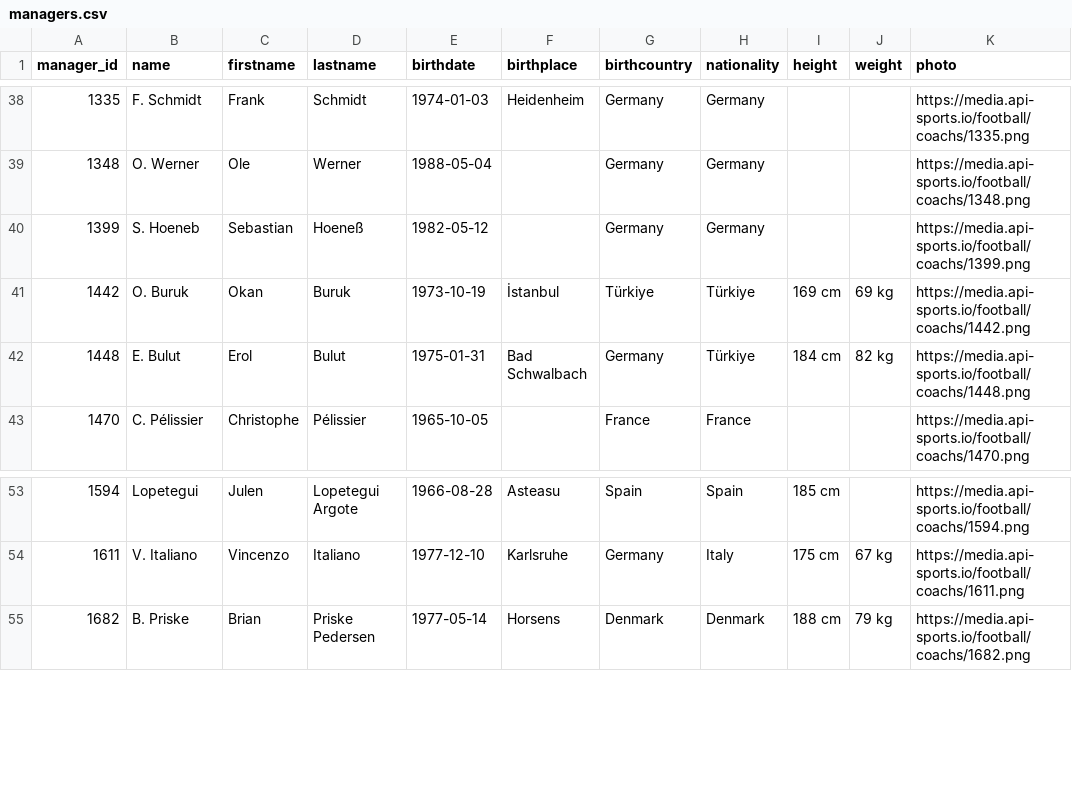
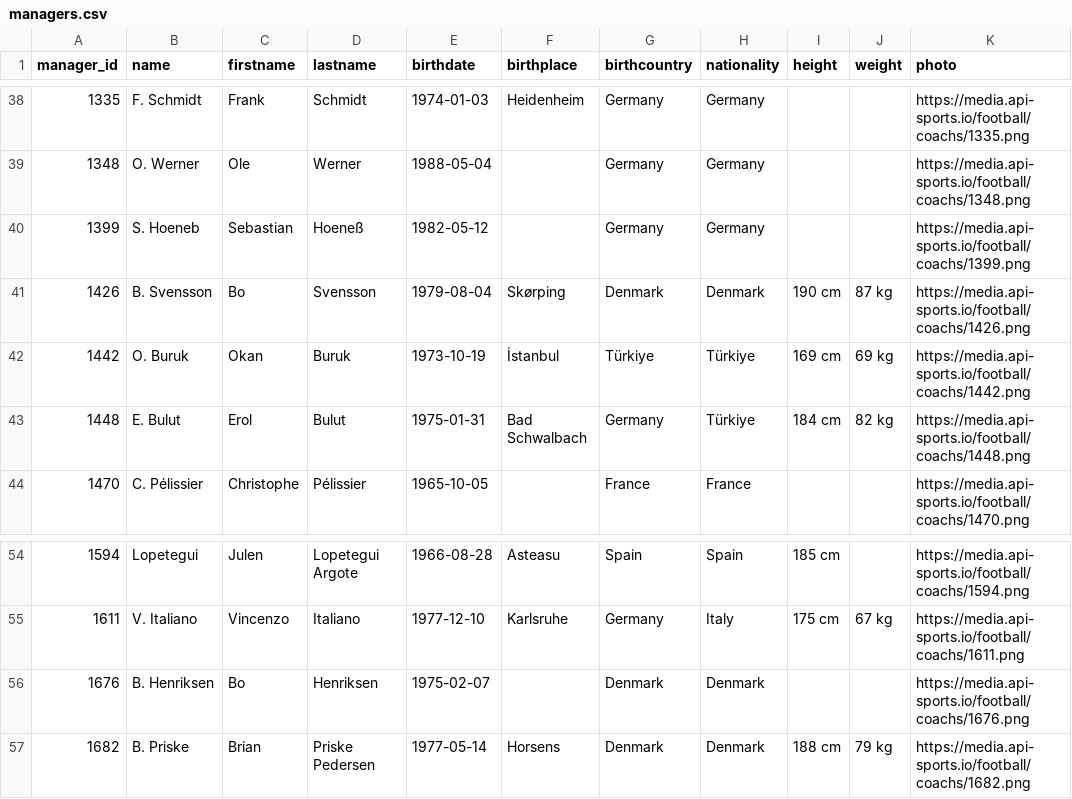
Before and after one commit to SebWae/football-api-data, a CSV file: data/managers.csv, drawn as a sheet; only a part is shown, gaps mark what is left out.

```diff
--- a/data/managers.csv
+++ b/data/managers.csv
@@ -40,2 +40,3 @@ manager_id,name,firstname,lastname,birthdate,birthplace,birthcountry,nationality
 1399,S. Hoeneb,Sebastian,Hoeneß,1982-05-12,,Germany,Germany,,,https://media.api-sports.io/football/coachs/1399.png
+1426,B. Svensson,Bo,Svensson,1979-08-04,Skørping,Denmark,Denmark,190 cm,87 kg,https://media.api-sports.io/football/coachs/1426.png
 1442,O. Buruk,Okan,Buruk,1973-10-19,İstanbul,Türkiye,Türkiye,169 cm,69 kg,https://media.api-sports.io/football/coachs/1442.png
@@ -54,2 +55,3 @@ manager_id,name,firstname,lastname,birthdate,birthplace,birthcountry,nationality
 1611,V. Italiano,Vincenzo,Italiano,1977-12-10,Karlsruhe,Germany,Italy,175 cm,67 kg,https://media.api-sports.io/football/coachs/1611.png
+1676,B. Henriksen,Bo,Henriksen,1975-02-07,,Denmark,Denmark,,,https://media.api-sports.io/football/coachs/1676.png
 1682,B. Priske,Brian,Priske Pedersen,1977-05-14,Horsens,Denmark,Denmark,188 cm,79 kg,https://media.api-sports.io/football/coachs/1682.png
```
Also changed, not shown: data/events.csv, data/lineups.csv, 5 other files.
